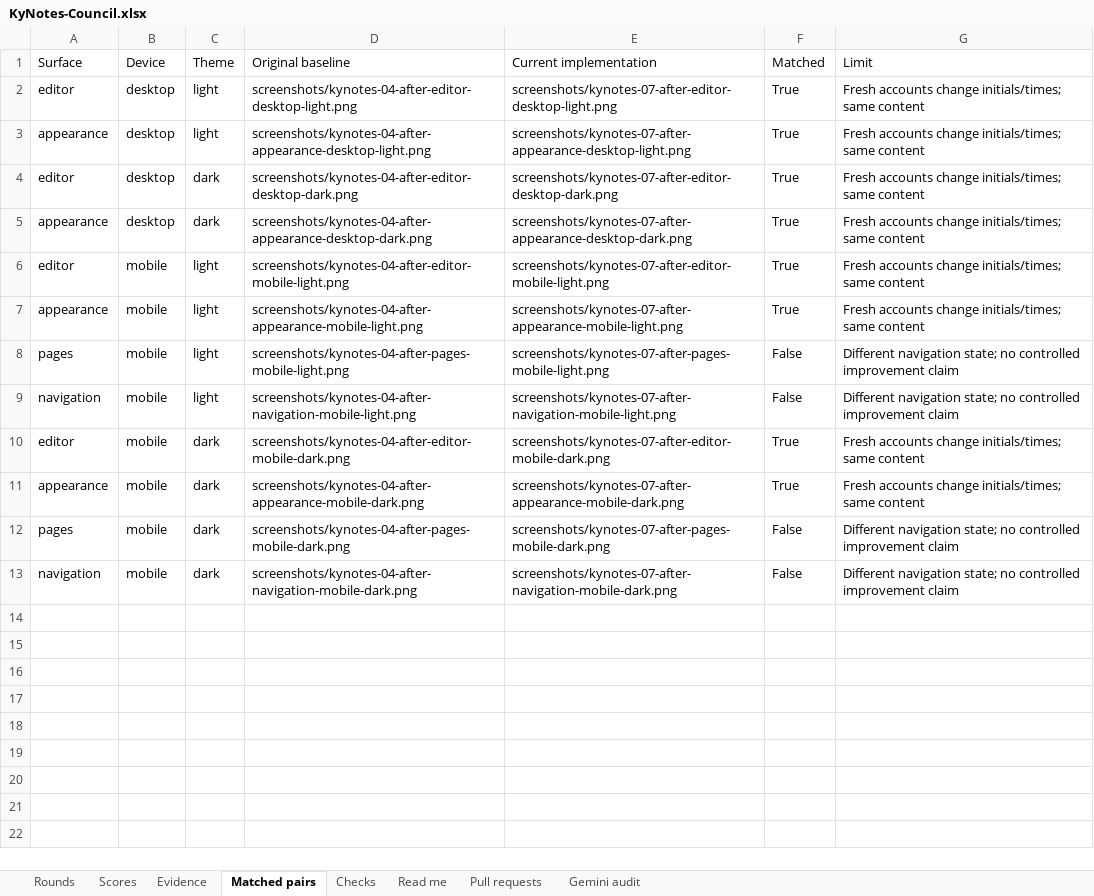
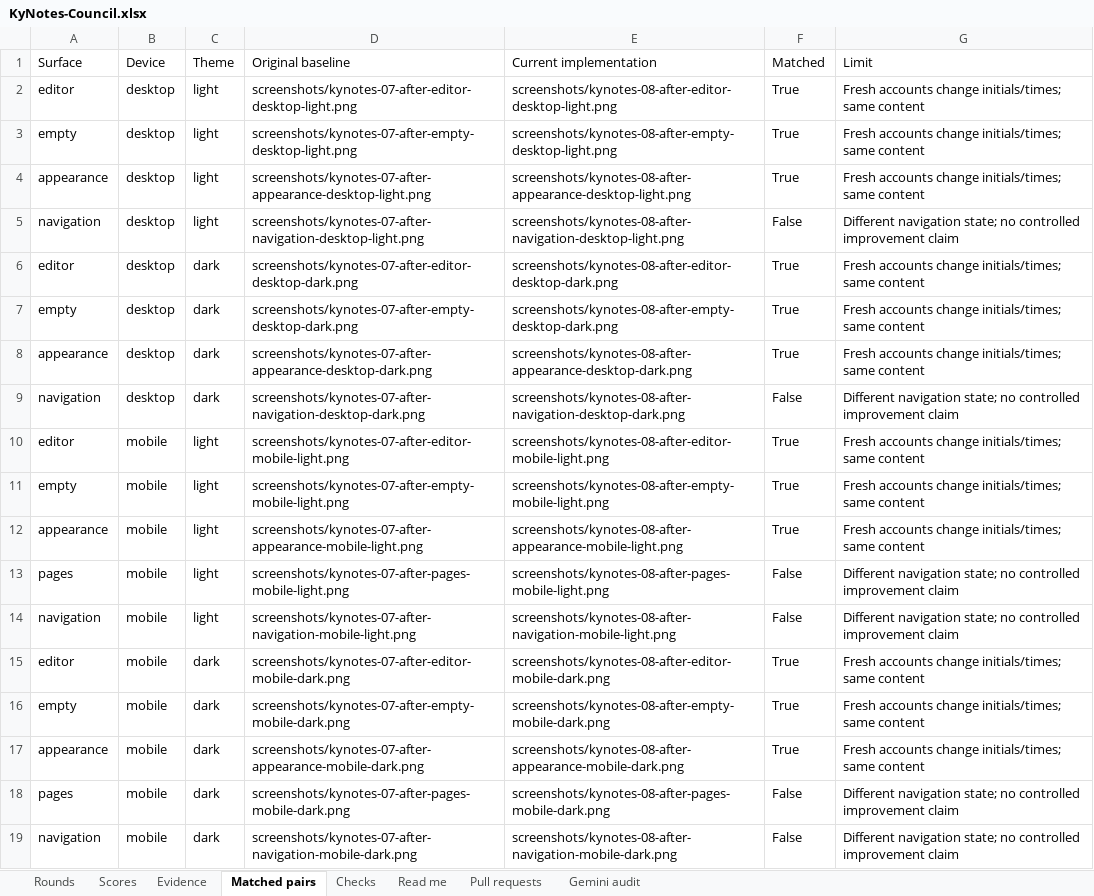
Before and after one commit to Busnes-app/KyNotes-server, an Excel workbook: docs/ui-notes-eight/KyNotes-Council.xlsx, sheet Matched pairs, drawn as a sheet; values as stored, in another font and other column widths than the file's, no borders; addresses are those after the commit; the diff names each change by its address in the sheet, - before the commit and + after, or states it on an @@ line.

Commit message:
expose first notebook creation in the empty workspace

```diff
--- a/docs/ui-notes-eight/KyNotes-Council.xlsx (sheet Matched pairs)
+++ b/docs/ui-notes-eight/KyNotes-Council.xlsx (sheet Matched pairs)
-D2 (Original baseline): screenshots/kynotes-04-after-editor-desktop-light.png
+D2 (Original baseline): screenshots/kynotes-07-after-editor-desktop-light.png
-E2 (Current implementation): screenshots/kynotes-07-after-editor-desktop-light.png
+E2 (Current implementation): screenshots/kynotes-08-after-editor-desktop-light.png
+row 3: empty | desktop | light | screenshots/kynotes-07-after-empty-desktop-light.png | screenshots/kynotes-08-after-empty-desktop-light.png | True | Fresh accounts change initials/times; same content
-D4 (Original baseline): screenshots/kynotes-04-after-appearance-desktop-light.png
+D4 (Original baseline): screenshots/kynotes-07-after-appearance-desktop-light.png
-E4 (Current implementation): screenshots/kynotes-07-after-appearance-desktop-light.png
+E4 (Current implementation): screenshots/kynotes-08-after-appearance-desktop-light.png
+row 5: navigation | desktop | light | screenshots/kynotes-07-after-navigation-desktop-light.png | screenshots/kynotes-08-after-navigation-desktop-light.png | False | Different navigation state; no controlled improvement claim
-D6 (Original baseline): screenshots/kynotes-04-after-editor-desktop-dark.png
+D6 (Original baseline): screenshots/kynotes-07-after-editor-desktop-dark.png
-E6 (Current implementation): screenshots/kynotes-07-after-editor-desktop-dark.png
+E6 (Current implementation): screenshots/kynotes-08-after-editor-desktop-dark.png
+row 7: empty | desktop | dark | screenshots/kynotes-07-after-empty-desktop-dark.png | screenshots/kynotes-08-after-empty-desktop-dark.png | True | Fresh accounts change initials/times; same content
-D8 (Original baseline): screenshots/kynotes-04-after-appearance-desktop-dark.png
+D8 (Original baseline): screenshots/kynotes-07-after-appearance-desktop-dark.png
-E8 (Current implementation): screenshots/kynotes-07-after-appearance-desktop-dark.png
+E8 (Current implementation): screenshots/kynotes-08-after-appearance-desktop-dark.png
+row 9: navigation | desktop | dark | screenshots/kynotes-07-after-navigation-desktop-dark.png | screenshots/kynotes-08-after-navigation-desktop-dark.png | False | Different navigation state; no controlled improvement claim
-D10 (Original baseline): screenshots/kynotes-04-after-editor-mobile-light.png
+D10 (Original baseline): screenshots/kynotes-07-after-editor-mobile-light.png
-E10 (Current implementation): screenshots/kynotes-07-after-editor-mobile-light.png
+E10 (Current implementation): screenshots/kynotes-08-after-editor-mobile-light.png
+row 11: empty | mobile | light | screenshots/kynotes-07-after-empty-mobile-light.png | screenshots/kynotes-08-after-empty-mobile-light.png | True | Fresh accounts change initials/times; same content
-D12 (Original baseline): screenshots/kynotes-04-after-appearance-mobile-light.png
+D12 (Original baseline): screenshots/kynotes-07-after-appearance-mobile-light.png
-E12 (Current implementation): screenshots/kynotes-07-after-appearance-mobile-light.png
+E12 (Current implementation): screenshots/kynotes-08-after-appearance-mobile-light.png
-D13 (Original baseline): screenshots/kynotes-04-after-pages-mobile-light.png
+D13 (Original baseline): screenshots/kynotes-07-after-pages-mobile-light.png
-E13 (Current implementation): screenshots/kynotes-07-after-pages-mobile-light.png
+E13 (Current implementation): screenshots/kynotes-08-after-pages-mobile-light.png
-D14 (Original baseline): screenshots/kynotes-04-after-navigation-mobile-light.png
+D14 (Original baseline): screenshots/kynotes-07-after-navigation-mobile-light.png
-E14 (Current implementation): screenshots/kynotes-07-after-navigation-mobile-light.png
+E14 (Current implementation): screenshots/kynotes-08-after-navigation-mobile-light.png
-D15 (Original baseline): screenshots/kynotes-04-after-editor-mobile-dark.png
+D15 (Original baseline): screenshots/kynotes-07-after-editor-mobile-dark.png
-E15 (Current implementation): screenshots/kynotes-07-after-editor-mobile-dark.png
+E15 (Current implementation): screenshots/kynotes-08-after-editor-mobile-dark.png
+row 16: empty | mobile | dark | screenshots/kynotes-07-after-empty-mobile-dark.png | screenshots/kynotes-08-after-empty-mobile-dark.png | True | Fresh accounts change initials/times; same content
-D17 (Original baseline): screenshots/kynotes-04-after-appearance-mobile-dark.png
+D17 (Original baseline): screenshots/kynotes-07-after-appearance-mobile-dark.png
-E17 (Current implementation): screenshots/kynotes-07-after-appearance-mobile-dark.png
+E17 (Current implementation): screenshots/kynotes-08-after-appearance-mobile-dark.png
-D18 (Original baseline): screenshots/kynotes-04-after-pages-mobile-dark.png
+D18 (Original baseline): screenshots/kynotes-07-after-pages-mobile-dark.png
-E18 (Current implementation): screenshots/kynotes-07-after-pages-mobile-dark.png
+E18 (Current implementation): screenshots/kynotes-08-after-pages-mobile-dark.png
-D19 (Original baseline): screenshots/kynotes-04-after-navigation-mobile-dark.png
+D19 (Original baseline): screenshots/kynotes-07-after-navigation-mobile-dark.png
-E19 (Current implementation): screenshots/kynotes-07-after-navigation-mobile-dark.png
+E19 (Current implementation): screenshots/kynotes-08-after-navigation-mobile-dark.png
```
Also changed, not shown: sheet Evidence, sheet Checks, sheet Rounds, sheet Pull requests, sheet Read me, 42 other files.
